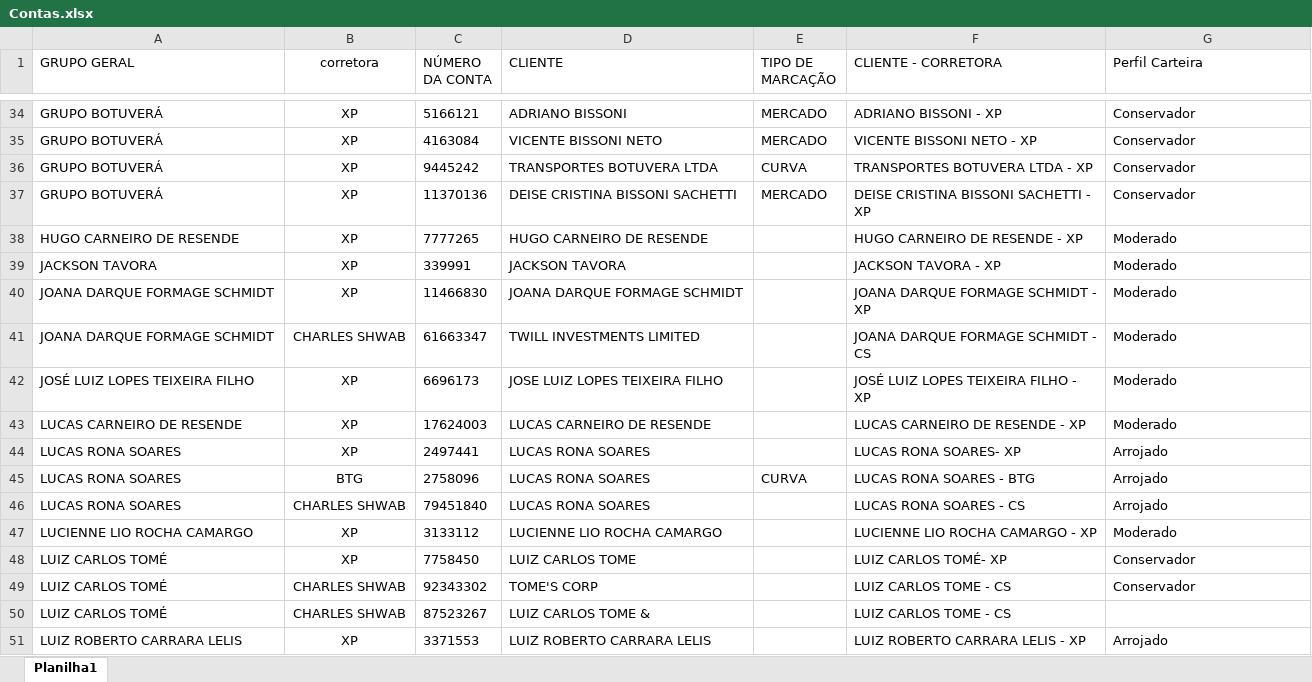
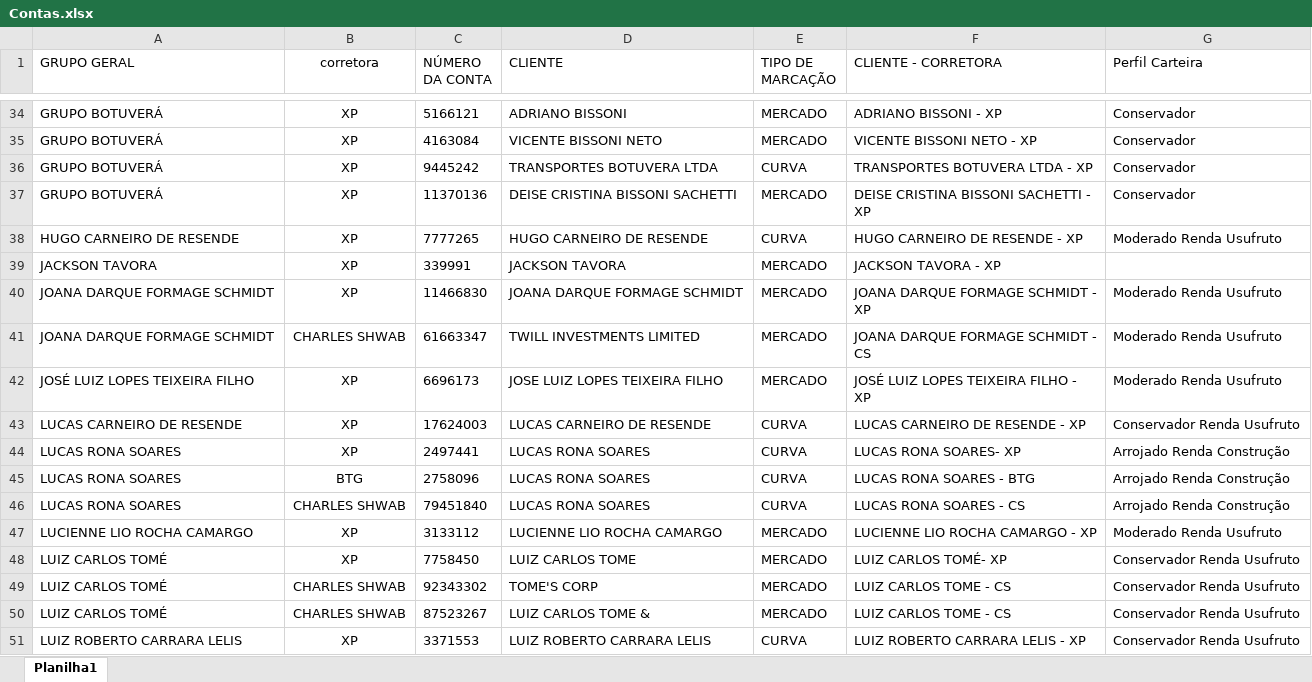
Before and after one commit to AloacaoMWealth/alocationmwealth, an Excel workbook: Contas.xlsx, sheet Planilha1, drawn as a sheet; only a part is shown, gaps mark what is left out; values as stored, in another font and other column widths than the file's, no borders; the diff covers the shown part only; the diff names each change by its address in the sheet, - before the commit and + after, or states it on an @@ line.

```diff
--- a/Contas.xlsx (sheet Planilha1)
+++ b/Contas.xlsx (sheet Planilha1)
-E38 (TIPO DE MARCAÇÃO): (empty)
+E38 (TIPO DE MARCAÇÃO): CURVA
-G38 (Perfil Carteira): Moderado
+G38 (Perfil Carteira): Moderado Renda Usufruto
-E39:E42 (TIPO DE MARCAÇÃO): (empty)
+E39:E42 (TIPO DE MARCAÇÃO): MERCADO
-G39 (Perfil Carteira): Moderado
+G39 (Perfil Carteira): (empty)
-G40:G42 (Perfil Carteira): Moderado
+G40:G42 (Perfil Carteira): Moderado Renda Usufruto
-E43:E44 (TIPO DE MARCAÇÃO): (empty)
+E43:E44 (TIPO DE MARCAÇÃO): CURVA
-G43 (Perfil Carteira): Moderado
+G43 (Perfil Carteira): Conservador Renda Usufruto
-G44:G46 (Perfil Carteira): Arrojado
+G44:G46 (Perfil Carteira): Arrojado Renda Construção
-E46 (TIPO DE MARCAÇÃO): (empty)
+E46 (TIPO DE MARCAÇÃO): CURVA
-E47:E50 (TIPO DE MARCAÇÃO): (empty)
+E47:E50 (TIPO DE MARCAÇÃO): MERCADO
-G47 (Perfil Carteira): Moderado
+G47 (Perfil Carteira): Moderado Renda Usufruto
-G48:G49 (Perfil Carteira): Conservador
+G48:G49 (Perfil Carteira): Conservador Renda Usufruto
-G50 (Perfil Carteira): (empty)
+G50 (Perfil Carteira): Conservador Renda Usufruto
-E51 (TIPO DE MARCAÇÃO): (empty)
+E51 (TIPO DE MARCAÇÃO): CURVA
-G51 (Perfil Carteira): Arrojado
+G51 (Perfil Carteira): Conservador Renda Usufruto
```
Also changed, not shown: 137 edited cells and cell formats elsewhere in this sheet, Pesos-alocacao.xlsx, 1 other file.
